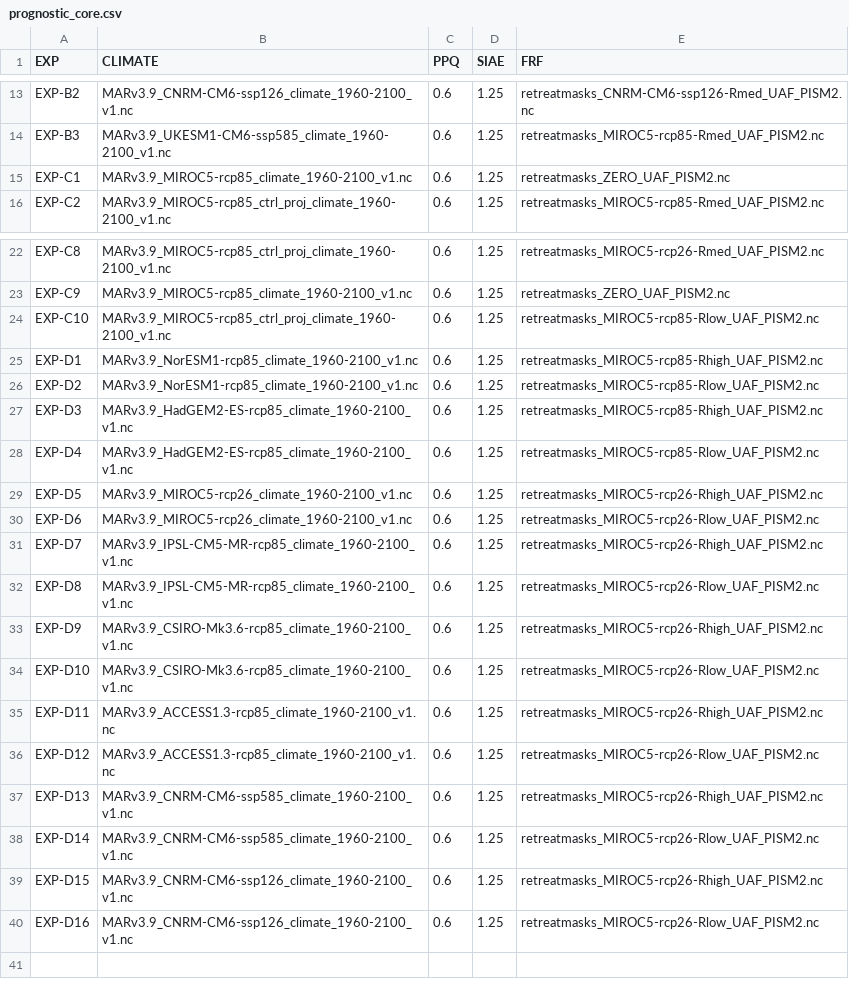
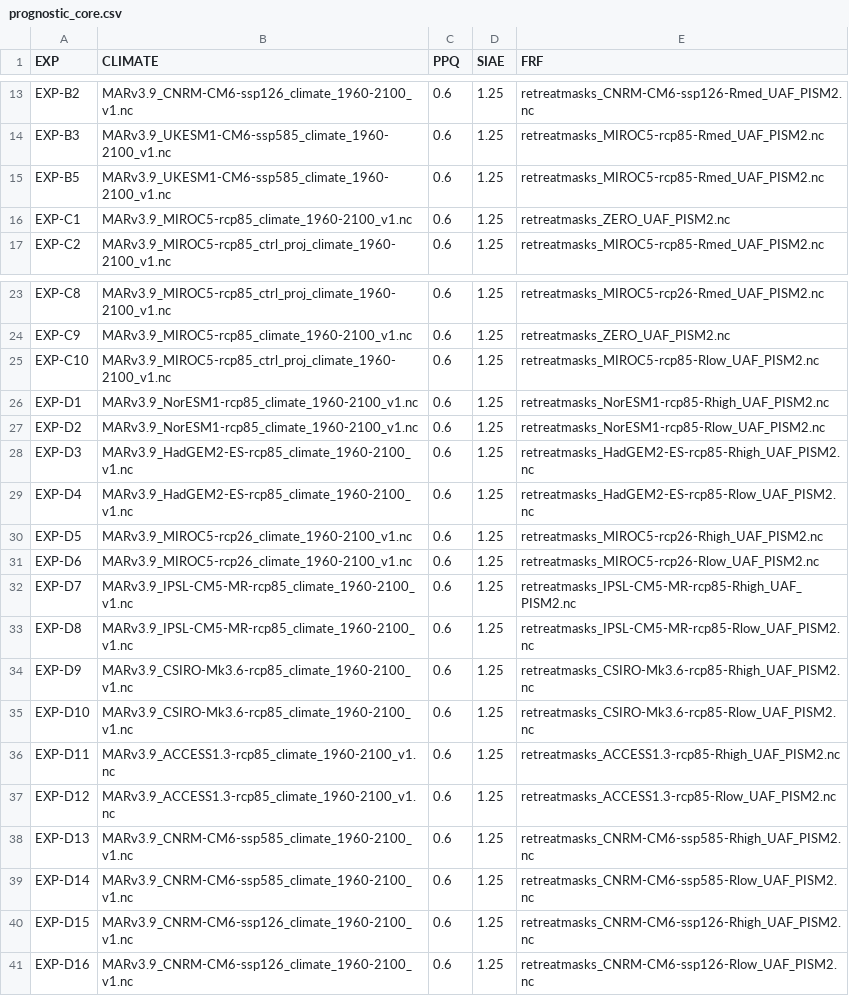
Before and after one commit to pism/pism-greenland, a CSV file: uncertainty_qunatification/prognostic_core.csv, drawn as a sheet; only a part is shown, gaps mark what is left out.

Commit message:
fixed forcing file names for some core experiments

```diff
--- a/uncertainty_qunatification/prognostic_core.csv
+++ b/uncertainty_qunatification/prognostic_core.csv
@@ -14,2 +14,3 @@ EXP-B2,MARv3.9_CNRM-CM6-ssp126_climate_1960-2100_v1.nc,0.6,1.25,retreatmasks_CNR
 EXP-B3,MARv3.9_UKESM1-CM6-ssp585_climate_1960-2100_v1.nc,0.6,1.25,retreatmasks_MIROC5-rcp85-Rmed_UAF_PISM2.nc
+EXP-B5,MARv3.9_UKESM1-CM6-ssp585_climate_1960-2100_v1.nc,0.6,1.25,retreatmasks_MIROC5-rcp85-Rmed_UAF_PISM2.nc
 EXP-C1,MARv3.9_MIROC5-rcp85_climate_1960-2100_v1.nc,0.6,1.25,retreatmasks_ZERO_UAF_PISM2.nc
@@ -24,17 +25,17 @@ EXP-C9,MARv3.9_MIROC5-rcp85_climate_1960-2100_v1.nc,0.6,1.25,retreatmasks_ZERO_U
 EXP-C10,MARv3.9_MIROC5-rcp85_ctrl_proj_climate_1960-2100_v1.nc,0.6,1.25,retreatmasks_MIROC5-rcp85-Rlow_UAF_PISM2.nc
-EXP-D1,MARv3.9_NorESM1-rcp85_climate_1960-2100_v1.nc,0.6,1.25,retreatmasks_MIROC5-rcp85-Rhigh_UAF_PISM2.nc
-EXP-D2,MARv3.9_NorESM1-rcp85_climate_1960-2100_v1.nc,0.6,1.25,retreatmasks_MIROC5-rcp85-Rlow_UAF_PISM2.nc
-EXP-D3,MARv3.9_HadGEM2-ES-rcp85_climate_1960-2100_v1.nc,0.6,1.25,retreatmasks_MIROC5-rcp85-Rhigh_UAF_PISM2.nc
-EXP-D4,MARv3.9_HadGEM2-ES-rcp85_climate_1960-2100_v1.nc,0.6,1.25,retreatmasks_MIROC5-rcp85-Rlow_UAF_PISM2.nc
+EXP-D1,MARv3.9_NorESM1-rcp85_climate_1960-2100_v1.nc,0.6,1.25,retreatmasks_NorESM1-rcp85-Rhigh_UAF_PISM2.nc
+EXP-D2,MARv3.9_NorESM1-rcp85_climate_1960-2100_v1.nc,0.6,1.25,retreatmasks_NorESM1-rcp85-Rlow_UAF_PISM2.nc
+EXP-D3,MARv3.9_HadGEM2-ES-rcp85_climate_1960-2100_v1.nc,0.6,1.25,retreatmasks_HadGEM2-ES-rcp85-Rhigh_UAF_PISM2.nc
+EXP-D4,MARv3.9_HadGEM2-ES-rcp85_climate_1960-2100_v1.nc,0.6,1.25,retreatmasks_HadGEM2-ES-rcp85-Rlow_UAF_PISM2.nc
 EXP-D5,MARv3.9_MIROC5-rcp26_climate_1960-2100_v1.nc,0.6,1.25,retreatmasks_MIROC5-rcp26-Rhigh_UAF_PISM2.nc
 EXP-D6,MARv3.9_MIROC5-rcp26_climate_1960-2100_v1.nc,0.6,1.25,retreatmasks_MIROC5-rcp26-Rlow_UAF_PISM2.nc
-EXP-D7,MARv3.9_IPSL-CM5-MR-rcp85_climate_1960-2100_v1.nc,0.6,1.25,retreatmasks_MIROC5-rcp26-Rhigh_UAF_PISM2.nc
-EXP-D8,MARv3.9_IPSL-CM5-MR-rcp85_climate_1960-2100_v1.nc,0.6,1.25,retreatmasks_MIROC5-rcp26-Rlow_UAF_PISM2.nc
-EXP-D9,MARv3.9_CSIRO-Mk3.6-rcp85_climate_1960-2100_v1.nc,0.6,1.25,retreatmasks_MIROC5-rcp26-Rhigh_UAF_PISM2.nc
-EXP-D10,MARv3.9_CSIRO-Mk3.6-rcp85_climate_1960-2100_v1.nc,0.6,1.25,retreatmasks_MIROC5-rcp26-Rlow_UAF_PISM2.nc
-EXP-D11,MARv3.9_ACCESS1.3-rcp85_climate_1960-2100_v1.nc,0.6,1.25,retreatmasks_MIROC5-rcp26-Rhigh_UAF_PISM2.nc
-EXP-D12,MARv3.9_ACCESS1.3-rcp85_climate_1960-2100_v1.nc,0.6,1.25,retreatmasks_MIROC5-rcp26-Rlow_UAF_PISM2.nc
-EXP-D13,MARv3.9_CNRM-CM6-ssp585_climate_1960-2100_v1.nc,0.6,1.25,retreatmasks_MIROC5-rcp26-Rhigh_UAF_PISM2.nc
-EXP-D14,MARv3.9_CNRM-CM6-ssp585_climate_1960-2100_v1.nc,0.6,1.25,retreatmasks_MIROC5-rcp26-Rlow_UAF_PISM2.nc
-EXP-D15,MARv3.9_CNRM-CM6-ssp126_climate_1960-2100_v1.nc,0.6,1.25,retreatmasks_MIROC5-rcp26-Rhigh_UAF_PISM2.nc
-EXP-D16,MARv3.9_CNRM-CM6-ssp126_climate_1960-2100_v1.nc,0.6,1.25,retreatmasks_MIROC5-rcp26-Rlow_UAF_PISM2.nc
+EXP-D7,MARv3.9_IPSL-CM5-MR-rcp85_climate_1960-2100_v1.nc,0.6,1.25,retreatmasks_IPSL-CM5-MR-rcp85-Rhigh_UAF_PISM2.nc
+EXP-D8,MARv3.9_IPSL-CM5-MR-rcp85_climate_1960-2100_v1.nc,0.6,1.25,retreatmasks_IPSL-CM5-MR-rcp85-Rlow_UAF_PISM2.nc
+EXP-D9,MARv3.9_CSIRO-Mk3.6-rcp85_climate_1960-2100_v1.nc,0.6,1.25,retreatmasks_CSIRO-Mk3.6-rcp85-Rhigh_UAF_PISM2.nc
+EXP-D10,MARv3.9_CSIRO-Mk3.6-rcp85_climate_1960-2100_v1.nc,0.6,1.25,retreatmasks_CSIRO-Mk3.6-rcp85-Rlow_UAF_PISM2.nc
+EXP-D11,MARv3.9_ACCESS1.3-rcp85_climate_1960-2100_v1.nc,0.6,1.25,retreatmasks_ACCESS1.3-rcp85-Rhigh_UAF_PISM2.nc
+EXP-D12,MARv3.9_ACCESS1.3-rcp85_climate_1960-2100_v1.nc,0.6,1.25,retreatmasks_ACCESS1.3-rcp85-Rlow_UAF_PISM2.nc
+EXP-D13,MARv3.9_CNRM-CM6-ssp585_climate_1960-2100_v1.nc,0.6,1.25,retreatmasks_CNRM-CM6-ssp585-Rhigh_UAF_PISM2.nc
+EXP-D14,MARv3.9_CNRM-CM6-ssp585_climate_1960-2100_v1.nc,0.6,1.25,retreatmasks_CNRM-CM6-ssp585-Rlow_UAF_PISM2.nc
+EXP-D15,MARv3.9_CNRM-CM6-ssp126_climate_1960-2100_v1.nc,0.6,1.25,retreatmasks_CNRM-CM6-ssp126-Rhigh_UAF_PISM2.nc
+EXP-D16,MARv3.9_CNRM-CM6-ssp126_climate_1960-2100_v1.nc,0.6,1.25,retreatmasks_CNRM-CM6-ssp126-Rlow_UAF_PISM2.nc
```
Also changed, not shown: 2 other files.
